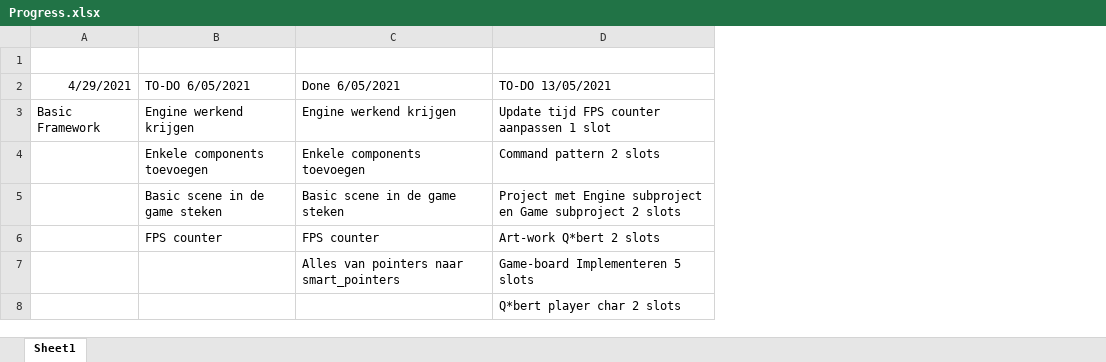
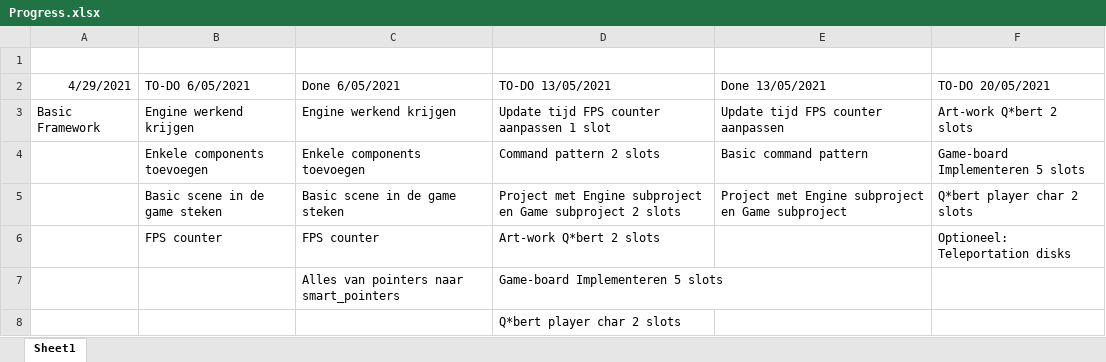
Before and after one commit to PjotrBrunain/Stream-Engine, an Excel workbook: Progress.xlsx, sheet Sheet1, drawn as a sheet; values as stored, in another font and other column widths than the file's, no borders; the diff names each change by its address in the sheet, - before the commit and + after, or states it on an @@ line.

```diff
--- a/Progress.xlsx (sheet Sheet1)
+++ b/Progress.xlsx (sheet Sheet1)
+column E (Done 13/05/2021), rows 3-5: Update tijd FPS counter aanpassen | Basic command pattern | Project met Engine subproject en Game subproject
+column F (TO-DO 20/05/2021), rows 3-6: Art-work Q*bert 2 slots | Game-board Implementeren 5 slots | Q*bert player char 2 slots | Optioneel: Teleportation disks
```
Also changed, not shown: 59 other files.
